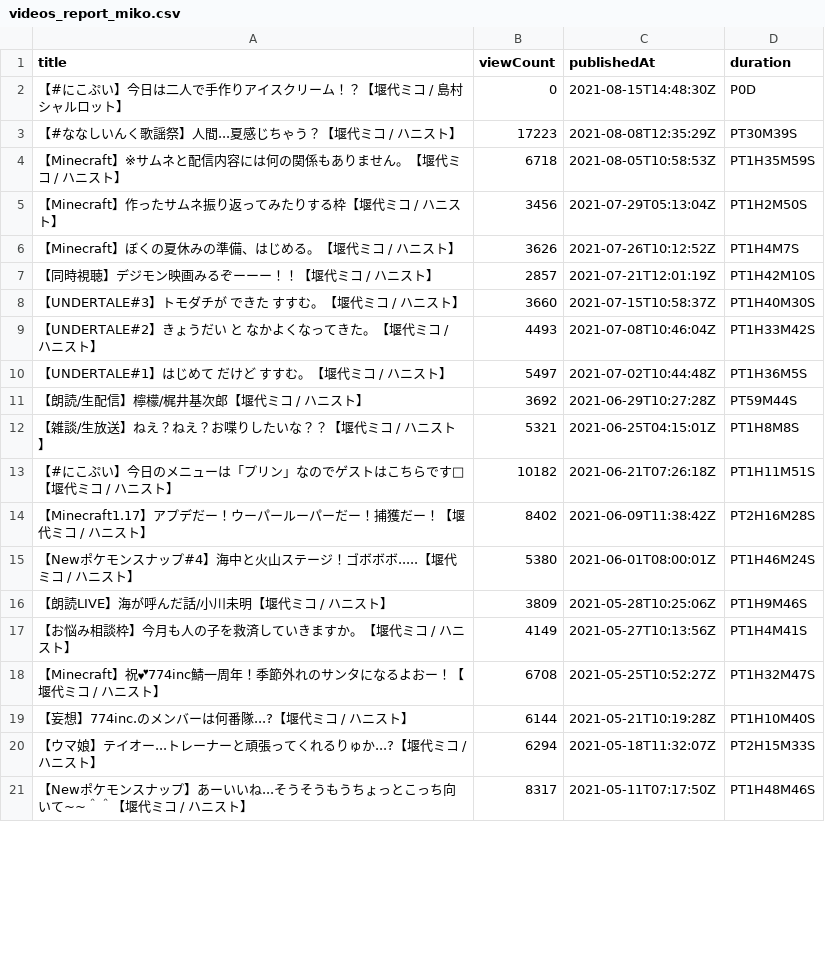
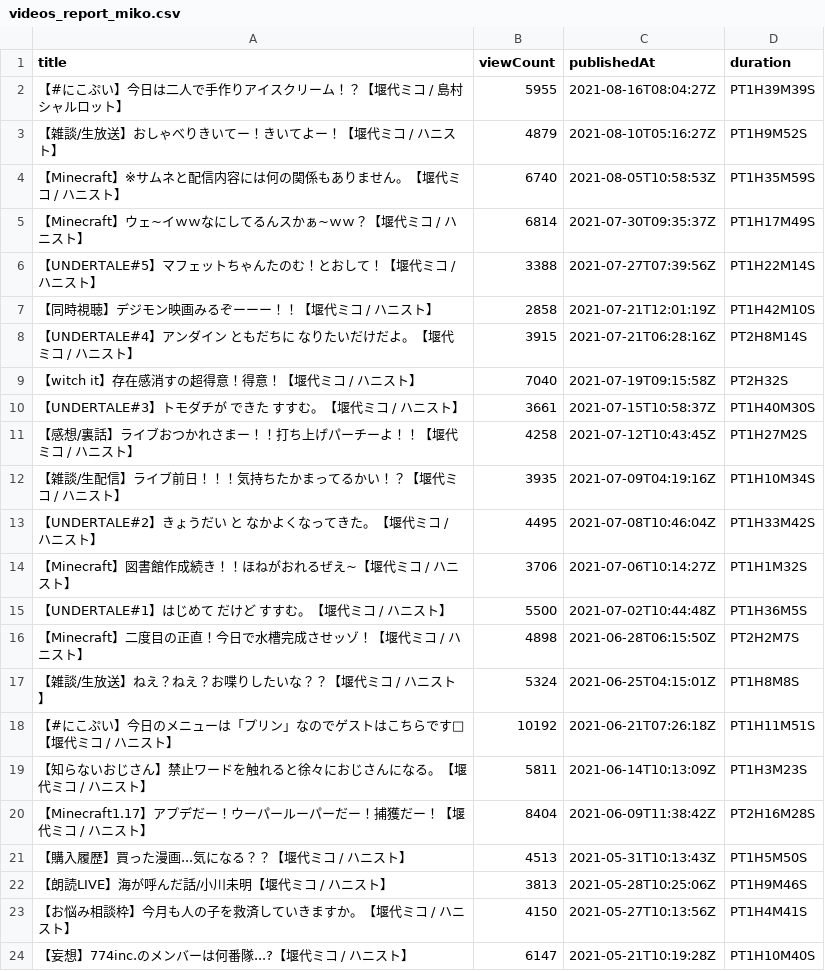
Before and after one commit to publictrain/oshihuya, a CSV file: videos_report_miko.csv, drawn as a sheet; only a part is shown; the shorter side is filled out with more unchanged rows; the diff covers the shown part only.

```diff
--- a/videos_report_miko.csv
+++ b/videos_report_miko.csv
@@ -1,20 +1,24 @@
 title,viewCount,publishedAt,duration
-【#にこぷい】今日は二人で手作りアイスクリーム！？【堰代ミコ / 島村シャルロット】,0,2021-08-15T14:48:30Z,P0D
-【#ななしいんく歌謡祭】人間...夏感じちゃう？【堰代ミコ / ハニスト】,17223,2021-08-08T12:35:29Z,PT30M39S
-【Minecraft】※サムネと配信内容には何の関係もありません。【堰代ミコ / ハニスト】,6718,2021-08-05T10:58:53Z,PT1H35M59S
-【Minecraft】作ったサムネ振り返ってみたりする枠【堰代ミコ / ハニスト】,3456,2021-07-29T05:13:04Z,PT1H2M50S
-【Minecraft】ぼくの夏休みの準備、はじめる。【堰代ミコ / ハニスト】,3626,2021-07-26T10:12:52Z,PT1H4M7S
-【同時視聴】デジモン映画みるぞーーー！！【堰代ミコ / ハニスト】,2857,2021-07-21T12:01:19Z,PT1H42M10S
-【UNDERTALE#3】トモダチが　できた　すすむ。【堰代ミコ / ハニスト】,3660,2021-07-15T10:58:37Z,PT1H40M30S
-【UNDERTALE#2】きょうだい　と　なかよくなってきた。【堰代ミコ / ハニスト】,4493,2021-07-08T10:46:04Z,PT1H33M42S
-【UNDERTALE#1】はじめて　だけど　すすむ。【堰代ミコ / ハニスト】,5497,2021-07-02T10:44:48Z,PT1H36M5S
-【朗読/生配信】檸檬/梶井基次郎【堰代ミコ / ハニスト】,3692,2021-06-29T10:27:28Z,PT59M44S
-【雑談/生放送】ねえ？ねえ？お喋りしたいな？？【堰代ミコ / ハニスト】,5321,2021-06-25T04:15:01Z,PT1H8M8S
-【#にこぷい】今日のメニューは「プリン」なのでゲストはこちらです🦀【堰代ミコ / ハニスト】,10182,2021-06-21T07:26:18Z,PT1H11M51S
-【Minecraft1.17】アプデだー！ウーパールーパーだー！捕獲だー！【堰代ミコ / ハニスト】,8402,2021-06-09T11:38:42Z,PT2H16M28S
-【Newポケモンスナップ#4】海中と火山ステージ！ゴボボボ.....【堰代ミコ / ハニスト】,5380,2021-06-01T08:00:01Z,PT1H46M24S
-【朗読LIVE】海が呼んだ話/小川未明【堰代ミコ / ハニスト】,3809,2021-05-28T10:25:06Z,PT1H9M46S
-【お悩み相談枠】今月も人の子を救済していきますか。【堰代ミコ / ハニスト】,4149,2021-05-27T10:13:56Z,PT1H4M41S
-【Minecraft】祝💕774inc鯖一周年！季節外れのサンタになるよおー！【堰代ミコ / ハニスト】,6708,2021-05-25T10:52:27Z,PT1H32M47S
-【妄想】774inc.のメンバーは何番隊...?【堰代ミコ / ハニスト】,6144,2021-05-21T10:19:28Z,PT1H10M40S
-【ウマ娘】テイオー...トレーナーと頑張ってくれるりゅか...?【堰代ミコ / ハニスト】,6294,2021-05-18T11:32:07Z,PT2H15M33S
+【#にこぷい】今日は二人で手作りアイスクリーム！？【堰代ミコ / 島村シャルロット】,5955,2021-08-16T08:04:27Z,PT1H39M39S
+【雑談/生放送】おしゃべりきいてー！きいてよー！【堰代ミコ / ハニスト】,4879,2021-08-10T05:16:27Z,PT1H9M52S
+【Minecraft】※サムネと配信内容には何の関係もありません。【堰代ミコ / ハニスト】,6740,2021-08-05T10:58:53Z,PT1H35M59S
+【Minecraft】ウェ~イｗｗなにしてるんスかぁ~ｗｗ？【堰代ミコ / ハニスト】,6814,2021-07-30T09:35:37Z,PT1H17M49S
+【UNDERTALE#5】マフェットちゃんたのむ！とおして！【堰代ミコ / ハニスト】,3388,2021-07-27T07:39:56Z,PT1H22M14S
+【同時視聴】デジモン映画みるぞーーー！！【堰代ミコ / ハニスト】,2858,2021-07-21T12:01:19Z,PT1H42M10S
+【UNDERTALE#4】アンダイン　ともだちに　なりたいだけだよ。【堰代ミコ / ハニスト】,3915,2021-07-21T06:28:16Z,PT2H8M14S
+【witch it】存在感消すの超得意！得意！【堰代ミコ / ハニスト】,7040,2021-07-19T09:15:58Z,PT2H32S
+【UNDERTALE#3】トモダチが　できた　すすむ。【堰代ミコ / ハニスト】,3661,2021-07-15T10:58:37Z,PT1H40M30S
+【感想/裏話】ライブおつかれさまー！！打ち上げパーチーよ！！【堰代ミコ / ハニスト】,4258,2021-07-12T10:43:45Z,PT1H27M2S
+【雑談/生配信】ライブ前日！！！気持ちたかまってるかい！？【堰代ミコ / ハニスト】,3935,2021-07-09T04:19:16Z,PT1H10M34S
+【UNDERTALE#2】きょうだい　と　なかよくなってきた。【堰代ミコ / ハニスト】,4495,2021-07-08T10:46:04Z,PT1H33M42S
+【Minecraft】図書館作成続き！！ほねがおれるぜえ~【堰代ミコ / ハニスト】,3706,2021-07-06T10:14:27Z,PT1H1M32S
+【UNDERTALE#1】はじめて　だけど　すすむ。【堰代ミコ / ハニスト】,5500,2021-07-02T10:44:48Z,PT1H36M5S
+【Minecraft】二度目の正直！今日で水槽完成させッゾ！【堰代ミコ / ハニスト】,4898,2021-06-28T06:15:50Z,PT2H2M7S
+【雑談/生放送】ねえ？ねえ？お喋りしたいな？？【堰代ミコ / ハニスト】,5324,2021-06-25T04:15:01Z,PT1H8M8S
+【#にこぷい】今日のメニューは「プリン」なのでゲストはこちらです🦀【堰代ミコ / ハニスト】,10192,2021-06-21T07:26:18Z,PT1H11M51S
+【知らないおじさん】禁止ワードを触れると徐々におじさんになる。【堰代ミコ / ハニスト】,5811,2021-06-14T10:13:09Z,PT1H3M23S
+【Minecraft1.17】アプデだー！ウーパールーパーだー！捕獲だー！【堰代ミコ / ハニスト】,8404,2021-06-09T11:38:42Z,PT2H16M28S
+【購入履歴】買った漫画...気になる？？【堰代ミコ / ハニスト】,4513,2021-05-31T10:13:43Z,PT1H5M50S
+【朗読LIVE】海が呼んだ話/小川未明【堰代ミコ / ハニスト】,3813,2021-05-28T10:25:06Z,PT1H9M46S
+【お悩み相談枠】今月も人の子を救済していきますか。【堰代ミコ / ハニスト】,4150,2021-05-27T10:13:56Z,PT1H4M41S
+【妄想】774inc.のメンバーは何番隊...?【堰代ミコ / ハニスト】,6147,2021-05-21T10:19:28Z,PT1H10M40S
```
Also changed, not shown: 5 added rows, 11 removed rows and 33 edited cells elsewhere in this file, videos_report_izu.csv, videos_report_kuku.csv, 20 other files.
